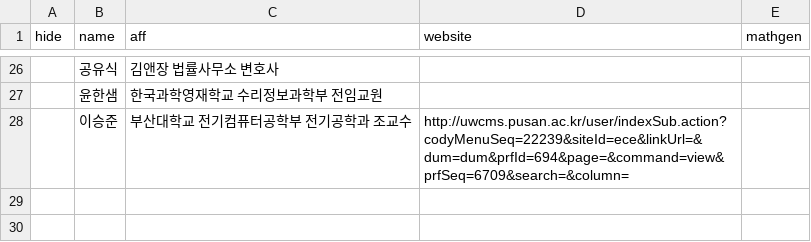
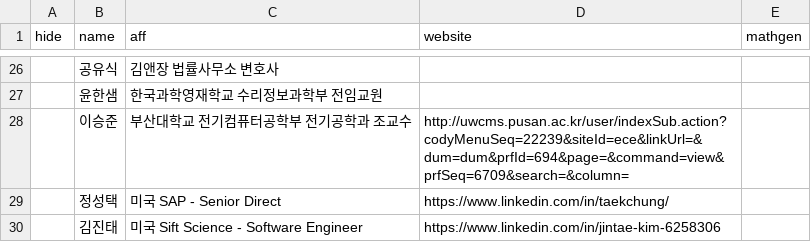
Before and after one commit to imo-korea/imo-korea.github.io, a CSV file: _data/people.csv, drawn as a sheet; only a part is shown, gaps mark what is left out.

Commit message:
2 more people

```diff
--- a/_data/people.csv
+++ b/_data/people.csv
@@ -28 +28,3 @@ hide,name,aff,website,mathgen
 ,이승준,부산대학교 전기컴퓨터공학부 전기공학과 조교수,http://uwcms.pusan.ac.kr/user/indexSub.action?codyMenuSeq=22239&siteId=ece&linkUrl=&dum=dum&prfId=694&page=&command=view&prfSeq=6709&search=&column=
+,정성택,미국 SAP - Senior Direct,https://www.linkedin.com/in/taekchung/
+,김진태,미국 Sift Science - Software Engineer,https://www.linkedin.com/in/jintae-kim-6258306
```
